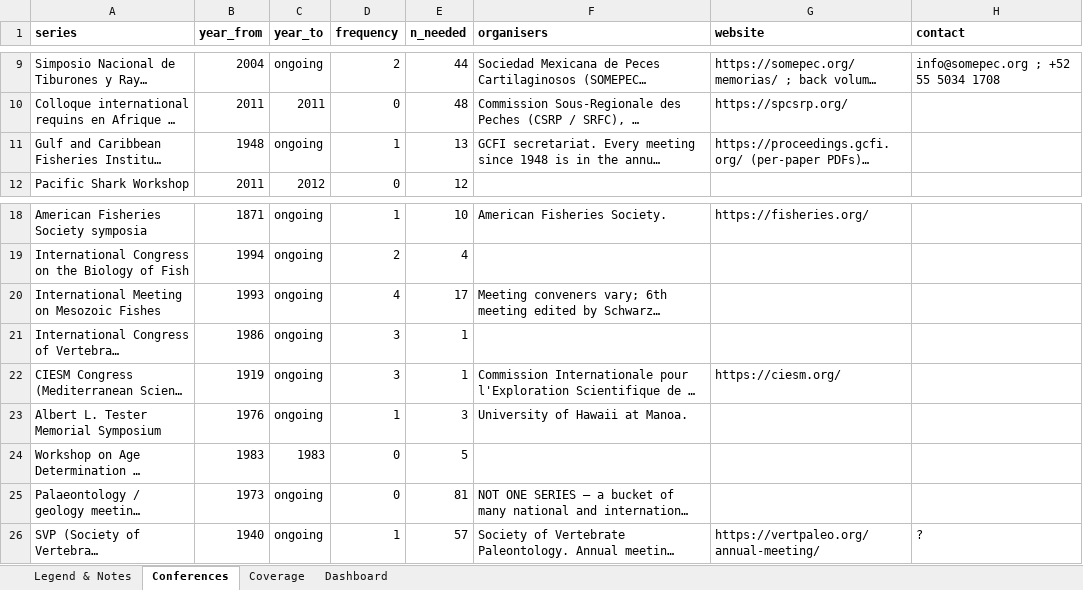
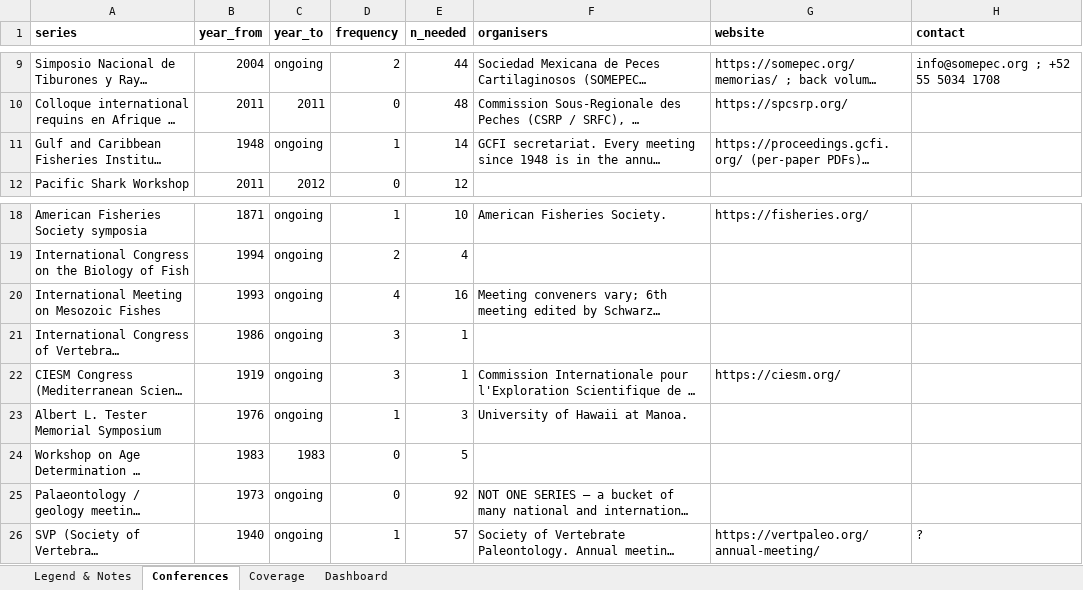
Before and after one commit to SimonDedman/elasmo_analyses, an Excel workbook: database/conference_coverage_matrix.xlsx, sheet Conferences, drawn as a sheet; only a part is shown, gaps mark what is left out; long unchanged cells end in …; values as stored, in another font and other column widths than the file's, no borders; the diff names each change by its address in the sheet, - before the commit and + after, or states it on an @@ line.

```diff
--- a/database/conference_coverage_matrix.xlsx (sheet Conferences)
+++ b/database/conference_coverage_matrix.xlsx (sheet Conferences)
-E11 (n_needed): 13
+E11 (n_needed): 14
-E20 (n_needed): 17
+E20 (n_needed): 16
-E25 (n_needed): 81
+E25 (n_needed): 92
```
Also changed, not shown: sheet Coverage, sheet Dashboard, outputs/conference_coverage_matrix.xlsx, 12 other files.
